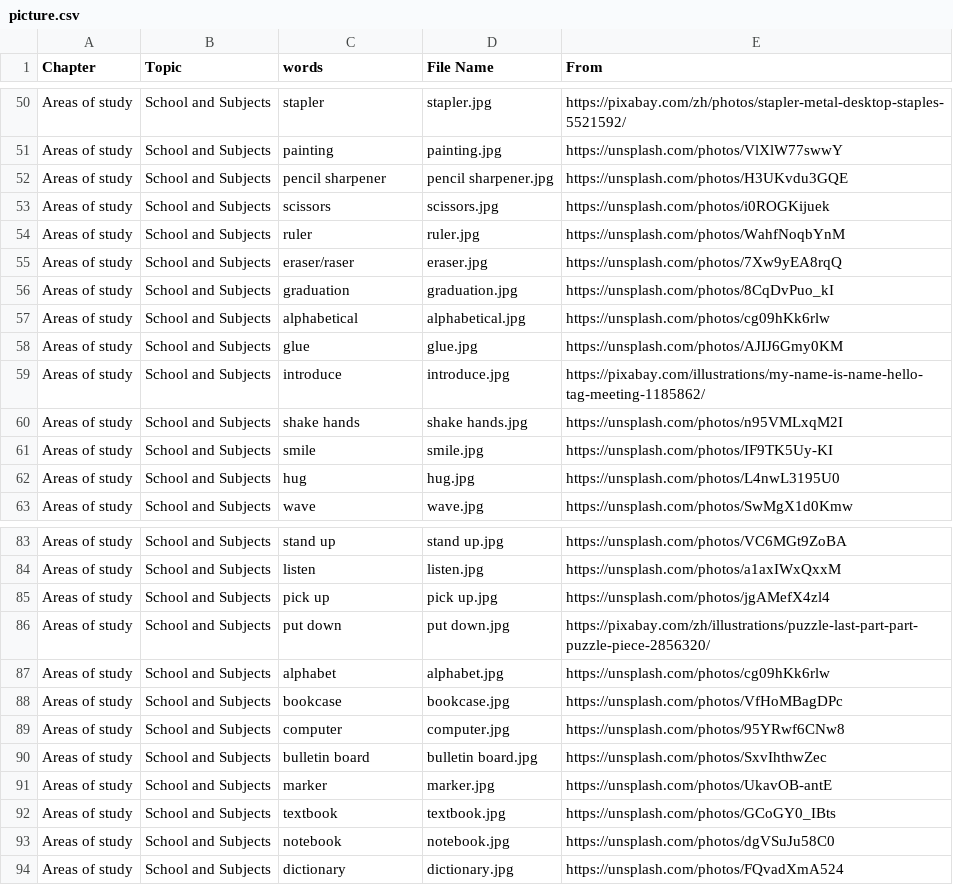
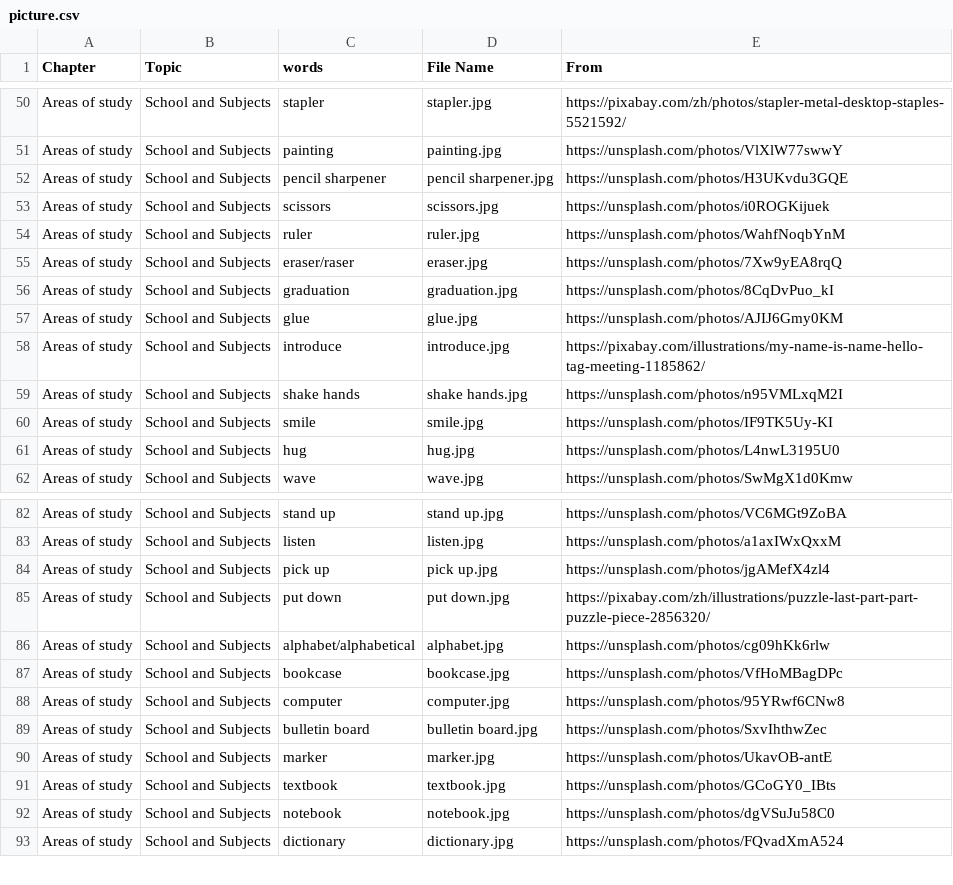
Before and after one commit to HDCodePractice/EnglishHelper, a CSV file: res/picture.csv, drawn as a sheet; only a part is shown, gaps mark what is left out.

```diff
--- a/res/picture.csv
+++ b/res/picture.csv
@@ -56,3 +56,2 @@ Areas of study,School and Subjects,eraser/raser,eraser.jpg,https://unsplash.com/
 Areas of study,School and Subjects,graduation,graduation.jpg,https://unsplash.com/photos/8CqDvPuo_kI
-Areas of study,School and Subjects,alphabetical,alphabetical.jpg,https://unsplash.com/photos/cg09hKk6rlw
 Areas of study,School and Subjects,glue,glue.jpg,https://unsplash.com/photos/AJIJ6Gmy0KM
@@ -86,3 +85,3 @@ Areas of study,School and Subjects,pick up,pick up.jpg,https://unsplash.com/phot
 Areas of study,School and Subjects,put down,put down.jpg,https://pixabay.com/zh/illustrations/puzzle-last-part-part-puzzle-piece-2856320/
-Areas of study,School and Subjects,alphabet,alphabet.jpg,https://unsplash.com/photos/cg09hKk6rlw
+Areas of study,School and Subjects,alphabet/alphabetical,alphabet.jpg,https://unsplash.com/photos/cg09hKk6rlw
 Areas of study,School and Subjects,bookcase,bookcase.jpg,https://unsplash.com/photos/VfHoMBagDPc
```
Also changed, not shown: 2 other files.
